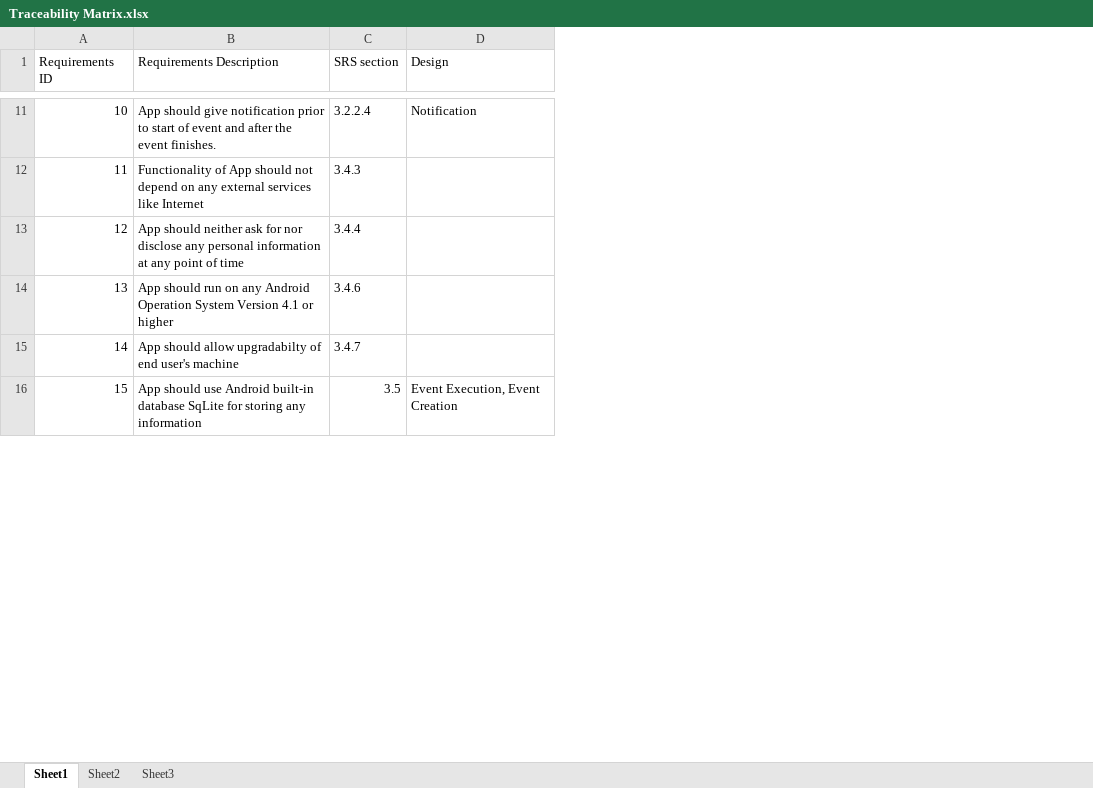
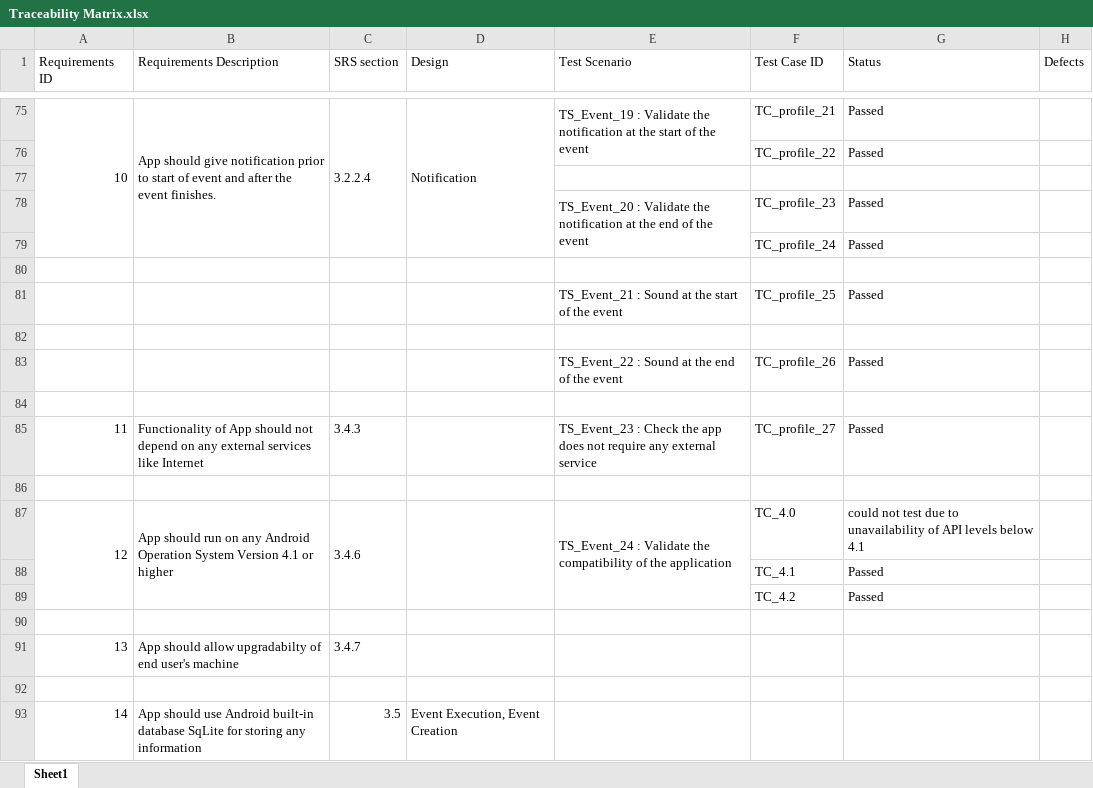
Before and after one commit to cs258-Group8/Android-app-Project, an Excel workbook: Traceability Matrix.xlsx, sheet Sheet1, drawn as a sheet; only a part is shown, gaps mark what is left out; values as stored, in another font and other column widths than the file's, no cell formats; addresses are those after the commit; the diff covers the shown part only; the diff names each change by its address in the sheet, - before the commit and + after, or states it on an @@ line.

Commit message:
Test Cases and User Manual Added

```diff
--- a/Traceability Matrix.xlsx (sheet Sheet1)
+++ b/Traceability Matrix.xlsx (sheet Sheet1)
-sheet tab: Sheet2
-sheet tab: Sheet3
+column E (Test Scenario), row 75: TS_Event_19 : Validate the notification at the start of the event; rows 85-87: TS_Event_23 : Check the app does not require any external service |  | TS_Event_24 : Validate the compatibility of the application
+column F (Test Case ID), row 75: TC_profile_21; rows 85-87: TC_profile_27 |  | TC_4.0
+column G (Status), row 75: Passed; rows 85-87: Passed |  | could not test due to unavailability of API levels below 4.1
+column H (Defects), empty
+A75:A79 merged
+B75:B79 merged
+C75:C79 merged
+D75:D79 merged
+row 76:  |  |  |  |  | TC_profile_22 | Passed
+row 77: (empty)
+row 78:  |  |  |  | TS_Event_20 : Validate the notification at the end of the event | TC_profile_23 | Passed
+row 79:  |  |  |  |  | TC_profile_24 | Passed
+row 80: (empty)
+row 81:  |  |  |  | TS_Event_21 : Sound at the start of the event | TC_profile_25 | Passed
+row 82: (empty)
+row 83:  |  |  |  | TS_Event_22 : Sound at the end of the event | TC_profile_26 | Passed
+row 84: (empty)
-row 86: 12 | App should neither ask for nor disclose any personal information at any point of time | 3.4.4
+row 86: (empty)
@@ column A (Requirements ID) renumbered between rows 87 and 95 @@
+A87:A89 merged
+B87:B89 merged
+C87:C89 merged
+D87:D89 merged
+row 88:  |  |  |  |  | TC_4.1 | Passed
+row 89:  |  |  |  |  | TC_4.2 | Passed
+row 90: (empty)
+row 92: (empty)
```
Also changed, not shown: 71 added rows, 7 edited cells and merged cells elsewhere in this sheet, cell formats, 4 other files.
